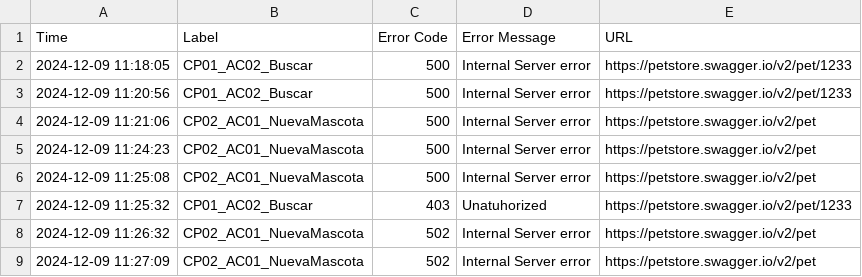
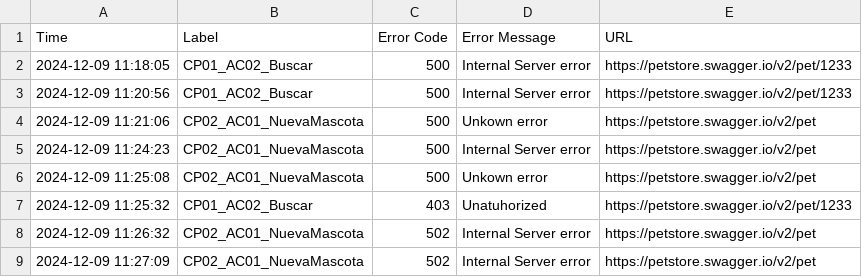
Before and after one commit to gongarciam/test, a CSV file: resultados/errores/err_PET_SHOP_20241209_1115_UMBRAL.csv, drawn as a sheet.

Commit message:
commit

```diff
--- a/resultados/errores/err_PET_SHOP_20241209_1115_UMBRAL.csv
+++ b/resultados/errores/err_PET_SHOP_20241209_1115_UMBRAL.csv
@@ -3,5 +3,5 @@ Time,Label,Error Code,Error Message,URL
 "2024-12-09 11:20:56",CP01_AC02_Buscar,500,"Internal Server error",https://petstore.swagger.io/v2/pet/1233
-"2024-12-09 11:21:06",CP02_AC01_NuevaMascota,500,"Internal Server error",https://petstore.swagger.io/v2/pet
+"2024-12-09 11:21:06",CP02_AC01_NuevaMascota,500,"Unkown error",https://petstore.swagger.io/v2/pet
 "2024-12-09 11:24:23",CP02_AC01_NuevaMascota,500,"Internal Server error",https://petstore.swagger.io/v2/pet
-"2024-12-09 11:25:08",CP02_AC01_NuevaMascota,500,"Internal Server error",https://petstore.swagger.io/v2/pet
+"2024-12-09 11:25:08",CP02_AC01_NuevaMascota,500,"Unkown error",https://petstore.swagger.io/v2/pet
 "2024-12-09 11:25:32",CP01_AC02_Buscar,403,"Unatuhorized",https://petstore.swagger.io/v2/pet/1233
```
